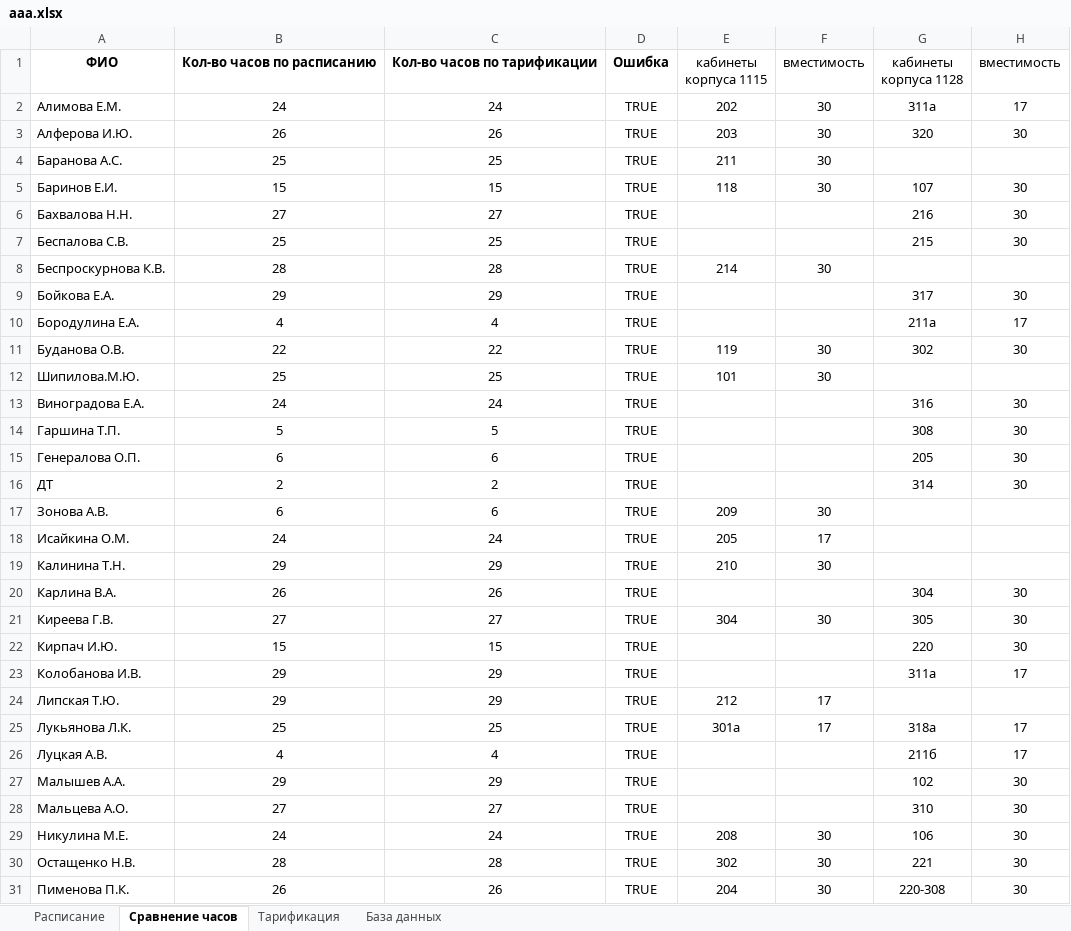
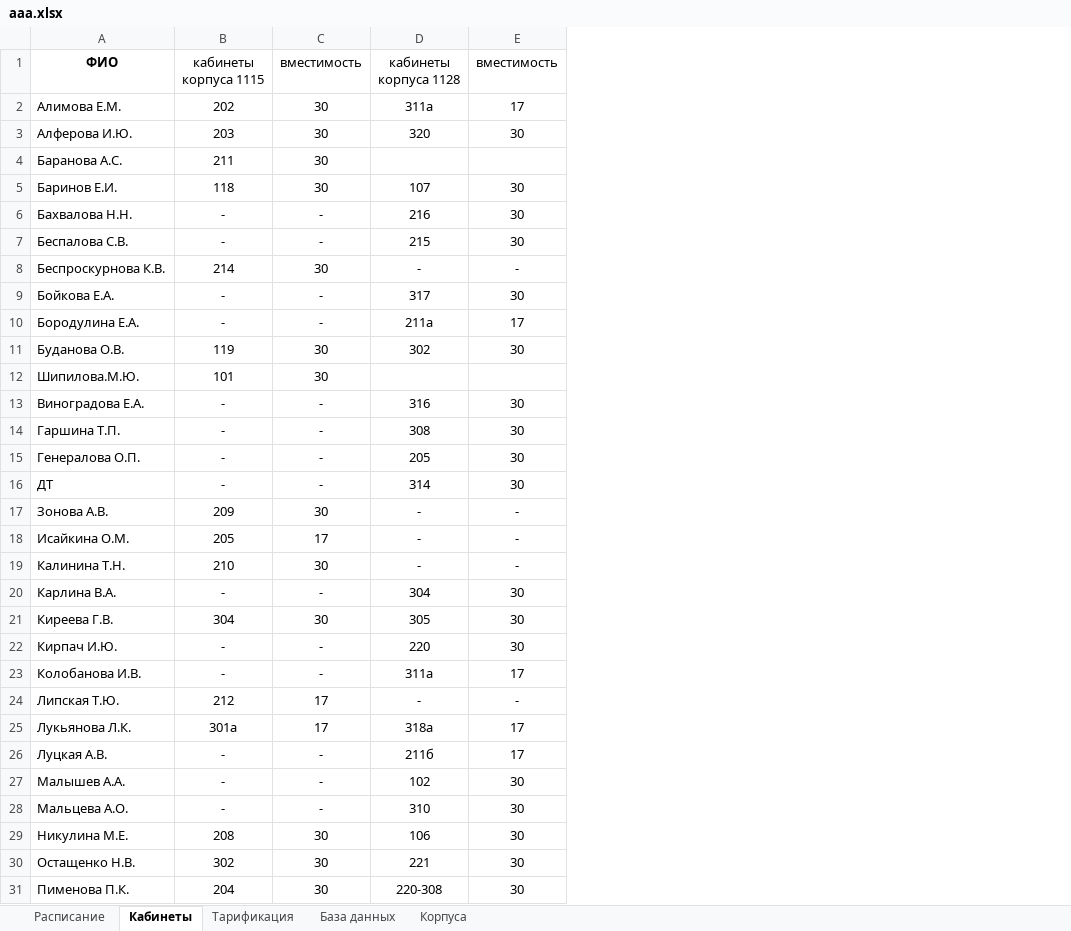
Before and after one commit to MatveyHD-29/SchedulePro, an Excel workbook: aaa.xlsx, sheet Кабинеты, drawn as a sheet; only a part is shown; values as stored, in another font and other column widths than the file's, no borders; conditional formats not drawn; removed rows and columns are numbered as before the commit, all else as after; the diff covers the shown part only; the diff names each change by its address in the sheet, - before the commit and + after, or states it on an @@ line.

```diff
--- a/aaa.xlsx (sheet Кабинеты)
+++ b/aaa.xlsx (sheet Кабинеты)
-sheet tab: Сравнение часов
+sheet tab: Кабинеты
+sheet tab: Корпуса
-column B, rows 1-31: Кол-во часов по расписанию | 24 | 26 | 25 | 15 | 27 | 25 | 28 | 29 | 4 | 22 | 25 | 24 | 5 | 6 | 2 | 6 | 24 | 29 | 26 | 27 | 15 | 29 | 29 | 25 | 4 | 29 | 27 | 24 | 28 | 26
-column C, rows 1-31: Кол-во часов по тарификации | 24 | 26 | 25 | 15 | 27 | 25 | 28 | 29 | 4 | 22 | 25 | 24 | 5 | 6 | 2 | 6 | 24 | 29 | 26 | 27 | 15 | 29 | 29 | 25 | 4 | 29 | 27 | 24 | 28 | 26
-column D, rows 1-31: Ошибка | TRUE | TRUE | TRUE | TRUE | TRUE | TRUE | TRUE | TRUE | TRUE | TRUE | TRUE | TRUE | TRUE | TRUE | TRUE | TRUE | TRUE | TRUE | TRUE | TRUE | TRUE | TRUE | TRUE | TRUE | TRUE | TRUE | TRUE | TRUE | TRUE | TRUE
-B6:B7: (empty)
+B6:B7: -
-C6:C7: (empty)
+C6:C7: -
-D8: (empty)
+D8: -
-E8: (empty)
+E8: -
-B9:B10: (empty)
+B9:B10: -
-C9:C10: (empty)
+C9:C10: -
-B13:B16: (empty)
+B13:B16: -
-C13:C16: (empty)
+C13:C16: -
-D17:D19: (empty)
+D17:D19: -
-E17:E19: (empty)
+E17:E19: -
-B20: (empty)
+B20: -
-C20: (empty)
+C20: -
-B22:B23: (empty)
+B22:B23: -
-C22:C23: (empty)
+C22:C23: -
-D24: (empty)
+D24: -
-E24: (empty)
+E24: -
-B26:B28: (empty)
+B26:B28: -
-C26:C28: (empty)
+C26:C28: -
```
Also changed, not shown: 1 removed row and 20 edited cells elsewhere in this sheet, sheet Тарификация, sheet Расписание, formulas that keep their value, 1 other file.
